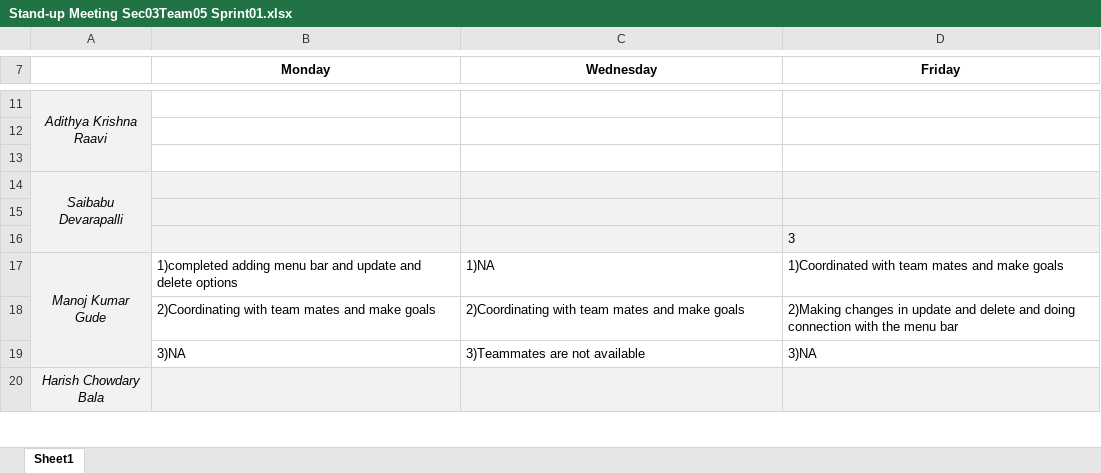
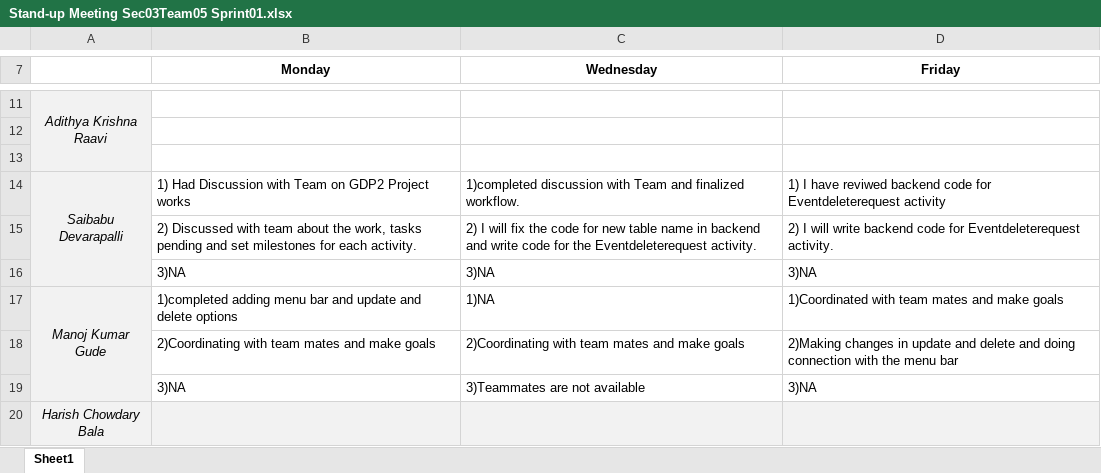
Before and after one commit to Sec03Team05Fall22GDP1/FreebiesforNewbies, an Excel workbook: Project_Files/Gdp-02-Sprint01/Stand-up Meeting Sec03Team05 Sprint01.xlsx, sheet Sheet1, drawn as a sheet; only a part is shown, gaps mark what is left out; values as stored, in another font and other column widths than the file's, no borders; removed rows and columns are numbered as before the commit, all else as after; the diff names each change by its address in the sheet, - before the commit and + after, or states it on an @@ line.

Commit message:
Updated daily stand-up meeting templet

```diff
--- a/Project_Files/Gdp-02-Sprint01/Stand-up Meeting Sec03Team05 Sprint01.xlsx (sheet Sheet1)
+++ b/Project_Files/Gdp-02-Sprint01/Stand-up Meeting Sec03Team05 Sprint01.xlsx (sheet Sheet1)
-row 14: Saibabu Devarapalli
-row 14: (empty)
+row 14: Saibabu Devarapalli | 1) Had Discussion with Team on GDP2 Project works | 1)completed discussion with Team and finalized workflow. | 1) I have reviwed backend code for Eventdeleterequest activity
-A14 fill: none
+A14 fill: #F2F2F2
+A14:A16 merged
-B14:D14 fill: #F2F2F2
+B14:D14 fill: none
-row 16:  |  |  | 3
+row 15:  | 2) Discussed with team about the work, tasks pending and set milestones for each activity. | 2) I will fix the code for new table name in backend and write code for the Eventdeleterequest activity. | 2) I will write backend code for Eventdeleterequest activity.
+row 16:  | 3)NA | 3)NA | 3)NA
```
